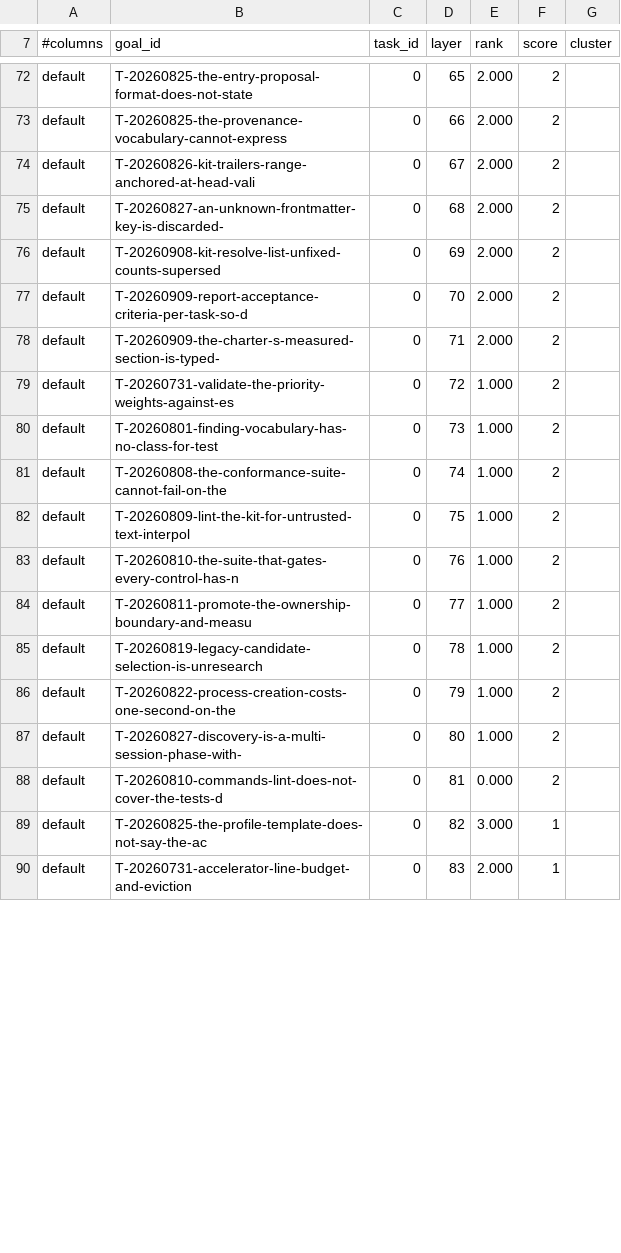
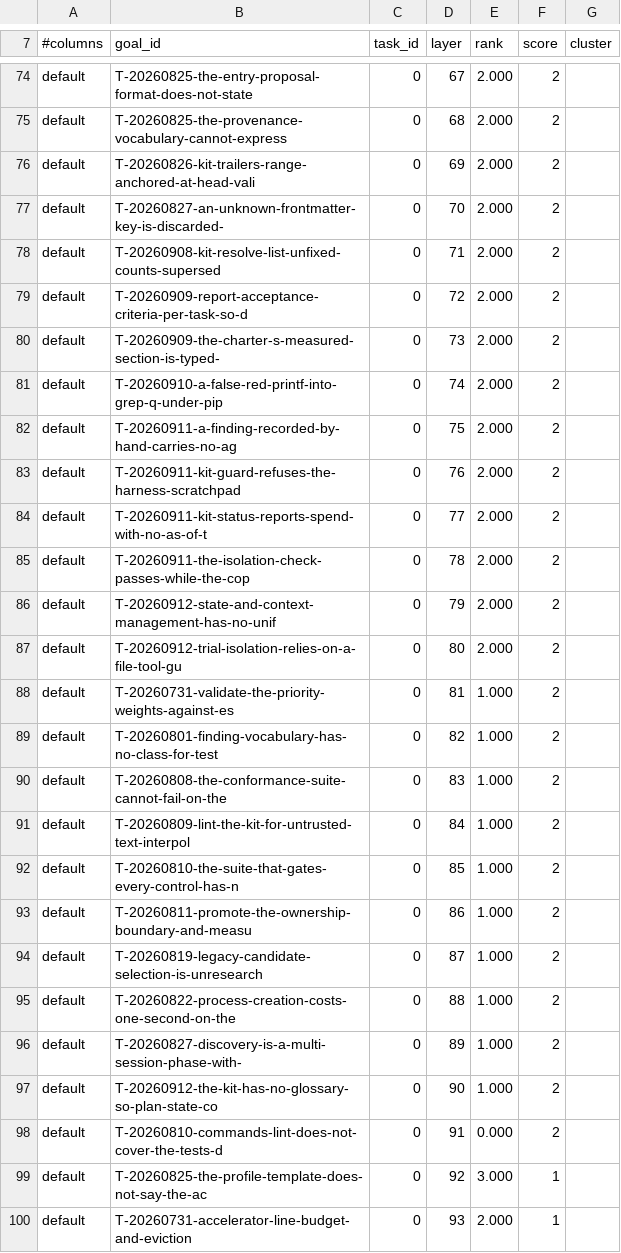
Before and after one commit to raghuveer/coding-kit, a TSV file: .project/plans/default.tsv, drawn as a sheet; only a part is shown, gaps mark what is left out; addresses are those after the commit; the diff covers the shown part only; the diff names each change by its address in the sheet, - before the commit and + after, or states it on an @@ line.

```diff
--- a/.project/plans/default.tsv
+++ b/.project/plans/default.tsv
-D74 (layer): 65
+D74 (layer): 67
-D75 (layer): 66
+D75 (layer): 68
-D76 (layer): 67
+D76 (layer): 69
-D77 (layer): 68
+D77 (layer): 70
-D78 (layer): 69
+D78 (layer): 71
-D79 (layer): 70
+D79 (layer): 72
-D80 (layer): 71
+D80 (layer): 73
+row 81: default | T-20260910-a-false-red-printf-into-grep-q-under-pip | 0 | 74 | 2.000 | 2
+row 82: default | T-20260911-a-finding-recorded-by-hand-carries-no-ag | 0 | 75 | 2.000 | 2
+row 83: default | T-20260911-kit-guard-refuses-the-harness-scratchpad | 0 | 76 | 2.000 | 2
+row 84: default | T-20260911-kit-status-reports-spend-with-no-as-of-t | 0 | 77 | 2.000 | 2
+row 85: default | T-20260911-the-isolation-check-passes-while-the-cop | 0 | 78 | 2.000 | 2
+row 86: default | T-20260912-state-and-context-management-has-no-unif | 0 | 79 | 2.000 | 2
+row 87: default | T-20260912-trial-isolation-relies-on-a-file-tool-gu | 0 | 80 | 2.000 | 2
-D88 (layer): 72
+D88 (layer): 81
-D89 (layer): 73
+D89 (layer): 82
-D90 (layer): 74
+D90 (layer): 83
-D91 (layer): 75
+D91 (layer): 84
-D92 (layer): 76
+D92 (layer): 85
-D93 (layer): 77
+D93 (layer): 86
-D94 (layer): 78
+D94 (layer): 87
-D95 (layer): 79
+D95 (layer): 88
-D96 (layer): 80
+D96 (layer): 89
+row 97: default | T-20260912-the-kit-has-no-glossary-so-plan-state-co | 0 | 90 | 1.000 | 2
-D98 (layer): 81
+D98 (layer): 91
-D99 (layer): 82
+D99 (layer): 92
-D100 (layer): 83
+D100 (layer): 93
```
Also changed, not shown: 10 added rows, 1 removed row and 67 edited cells elsewhere in this file.
